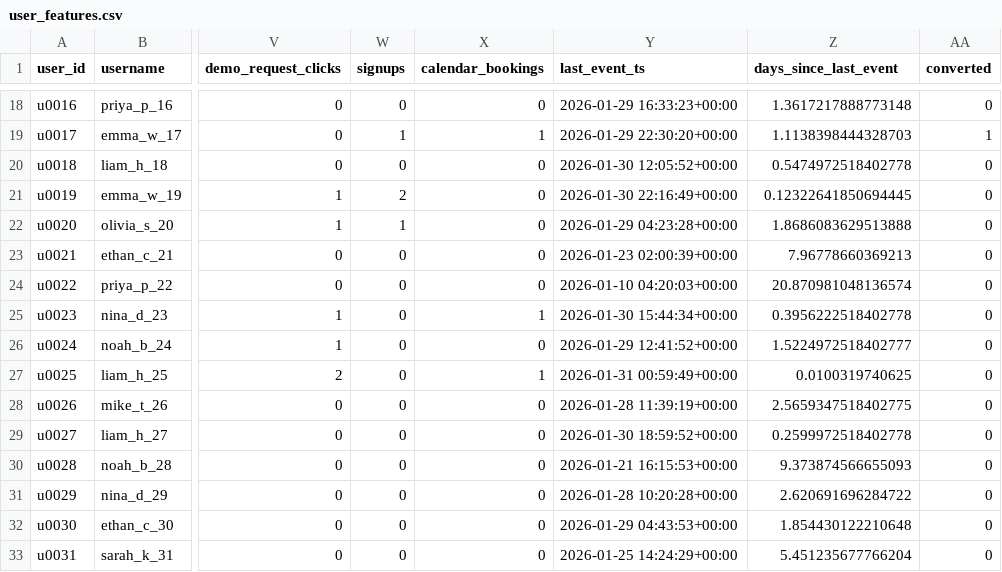
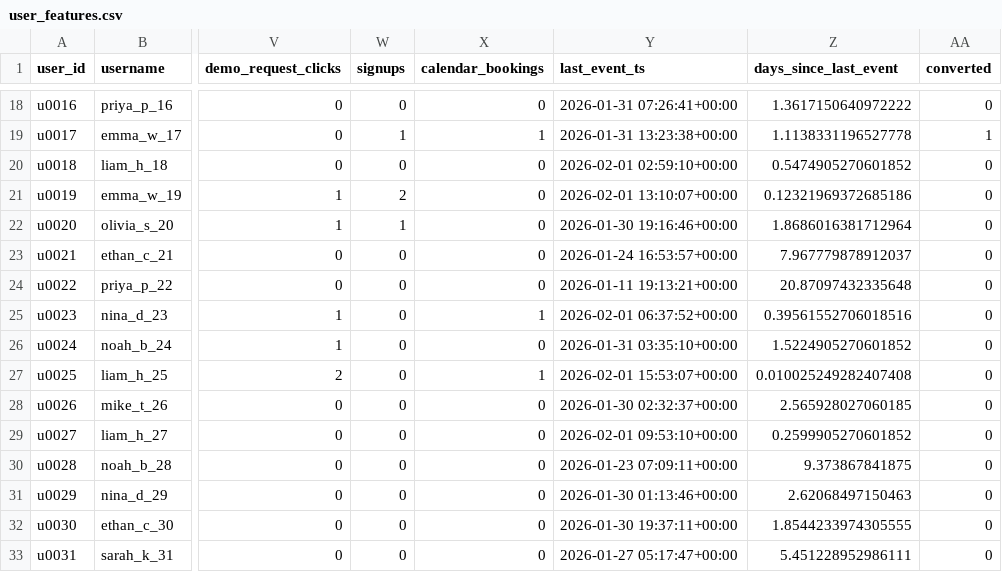
Before and after one commit to ztareen/gesture-SSE-assessment, a CSV file: data/user_features.csv, drawn as a sheet; only a part is shown, gaps mark what is left out; the diff covers the shown part only; the diff names each change by its address in the sheet, - before the commit and + after, or states it on an @@ line.

```diff
--- a/data/user_features.csv
+++ b/data/user_features.csv
-Y18 (last_event_ts): 2026-01-29 16:33:23+00:00
+Y18 (last_event_ts): 2026-01-31 07:26:41+00:00
-Z18 (days_since_last_event): 1.3617217888773148
+Z18 (days_since_last_event): 1.3617150640972222
-Y19 (last_event_ts): 2026-01-29 22:30:20+00:00
+Y19 (last_event_ts): 2026-01-31 13:23:38+00:00
-Z19 (days_since_last_event): 1.1138398444328703
+Z19 (days_since_last_event): 1.1138331196527778
-Y20 (last_event_ts): 2026-01-30 12:05:52+00:00
+Y20 (last_event_ts): 2026-02-01 02:59:10+00:00
-Z20 (days_since_last_event): 0.5474972518402778
+Z20 (days_since_last_event): 0.5474905270601852
-Y21 (last_event_ts): 2026-01-30 22:16:49+00:00
+Y21 (last_event_ts): 2026-02-01 13:10:07+00:00
-Z21 (days_since_last_event): 0.12322641850694445
+Z21 (days_since_last_event): 0.12321969372685186
-Y22 (last_event_ts): 2026-01-29 04:23:28+00:00
+Y22 (last_event_ts): 2026-01-30 19:16:46+00:00
-Z22 (days_since_last_event): 1.8686083629513888
+Z22 (days_since_last_event): 1.8686016381712964
-Y23 (last_event_ts): 2026-01-23 02:00:39+00:00
+Y23 (last_event_ts): 2026-01-24 16:53:57+00:00
-Z23 (days_since_last_event): 7.96778660369213
+Z23 (days_since_last_event): 7.967779878912037
-Y24 (last_event_ts): 2026-01-10 04:20:03+00:00
+Y24 (last_event_ts): 2026-01-11 19:13:21+00:00
-Z24 (days_since_last_event): 20.870981048136574
+Z24 (days_since_last_event): 20.87097432335648
-Y25 (last_event_ts): 2026-01-30 15:44:34+00:00
+Y25 (last_event_ts): 2026-02-01 06:37:52+00:00
-Z25 (days_since_last_event): 0.3956222518402778
+Z25 (days_since_last_event): 0.39561552706018516
-Y26 (last_event_ts): 2026-01-29 12:41:52+00:00
+Y26 (last_event_ts): 2026-01-31 03:35:10+00:00
-Z26 (days_since_last_event): 1.5224972518402777
+Z26 (days_since_last_event): 1.5224905270601852
-Y27 (last_event_ts): 2026-01-31 00:59:49+00:00
+Y27 (last_event_ts): 2026-02-01 15:53:07+00:00
-Z27 (days_since_last_event): 0.0100319740625
+Z27 (days_since_last_event): 0.010025249282407408
-Y28 (last_event_ts): 2026-01-28 11:39:19+00:00
+Y28 (last_event_ts): 2026-01-30 02:32:37+00:00
-Z28 (days_since_last_event): 2.5659347518402775
+Z28 (days_since_last_event): 2.565928027060185
-Y29 (last_event_ts): 2026-01-30 18:59:52+00:00
+Y29 (last_event_ts): 2026-02-01 09:53:10+00:00
-Z29 (days_since_last_event): 0.2599972518402778
+Z29 (days_since_last_event): 0.2599905270601852
-Y30 (last_event_ts): 2026-01-21 16:15:53+00:00
+Y30 (last_event_ts): 2026-01-23 07:09:11+00:00
-Z30 (days_since_last_event): 9.373874566655093
+Z30 (days_since_last_event): 9.373867841875
-Y31 (last_event_ts): 2026-01-28 10:20:28+00:00
+Y31 (last_event_ts): 2026-01-30 01:13:46+00:00
-Z31 (days_since_last_event): 2.620691696284722
+Z31 (days_since_last_event): 2.62068497150463
-Y32 (last_event_ts): 2026-01-29 04:43:53+00:00
+Y32 (last_event_ts): 2026-01-30 19:37:11+00:00
-Z32 (days_since_last_event): 1.854430122210648
+Z32 (days_since_last_event): 1.8544233974305555
-Y33 (last_event_ts): 2026-01-25 14:24:29+00:00
+Y33 (last_event_ts): 2026-01-27 05:17:47+00:00
-Z33 (days_since_last_event): 5.451235677766204
+Z33 (days_since_last_event): 5.451228952986111
```
Also changed, not shown: 168 edited cells elsewhere in this file, data/raw_events.csv, 1 other file.
